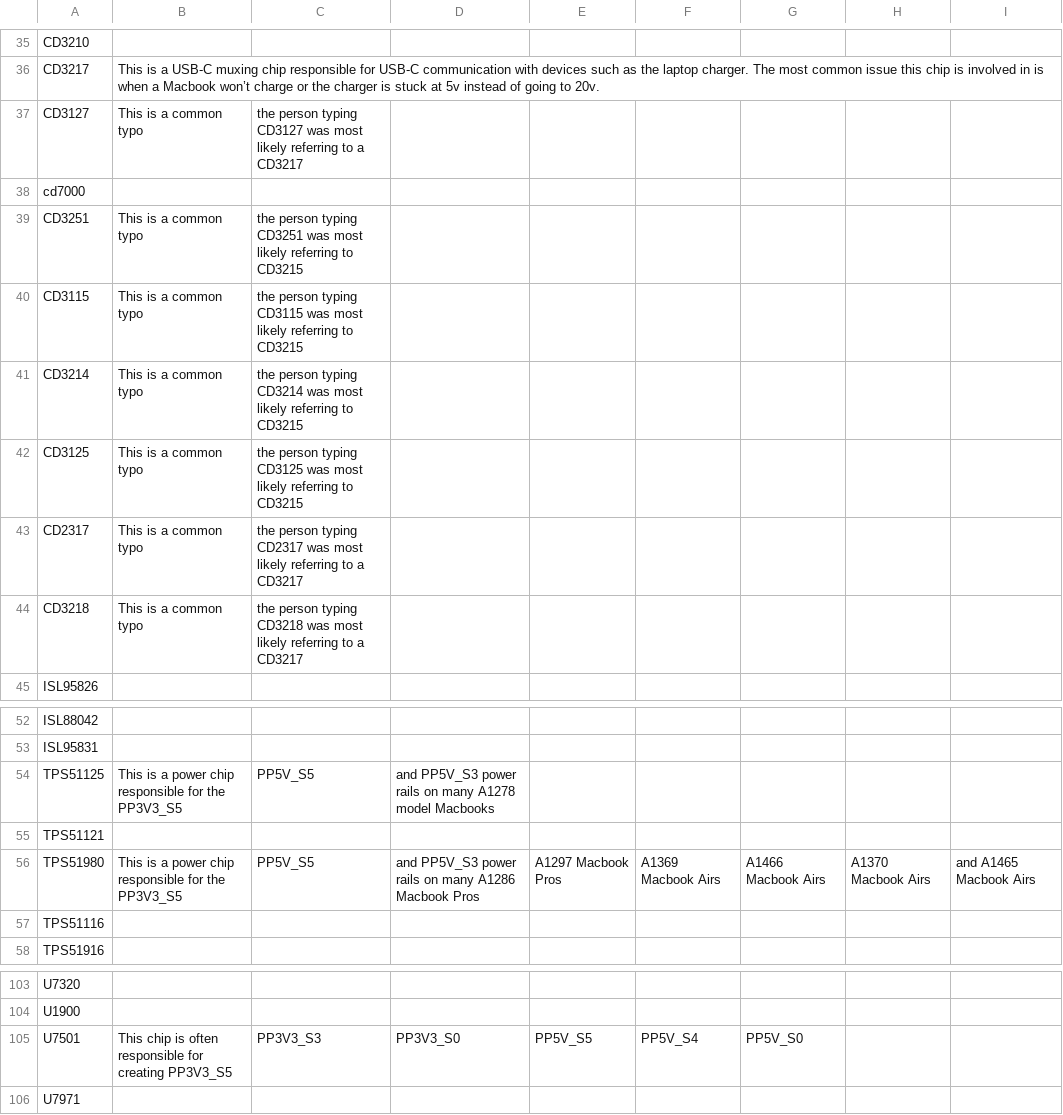
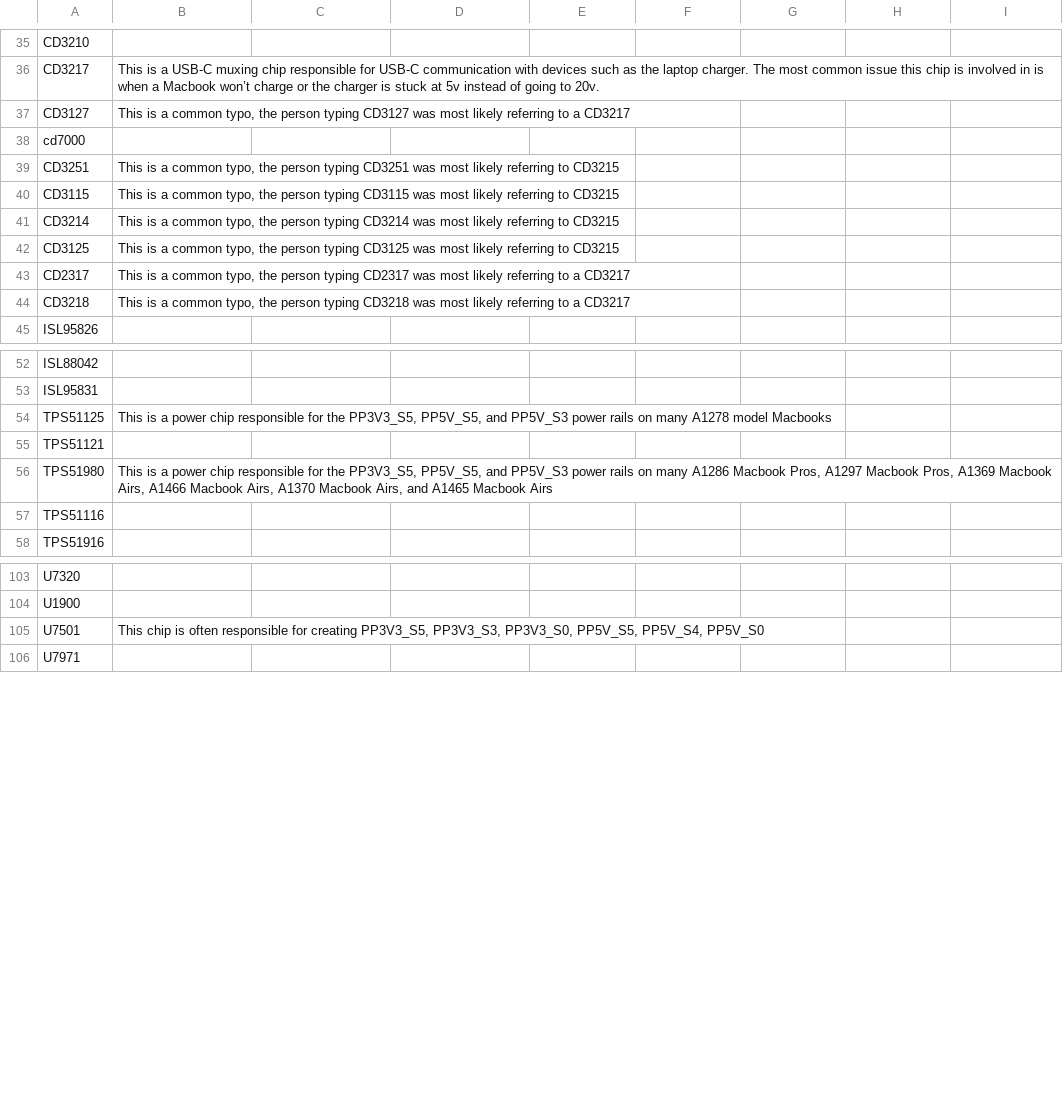
Before and after one commit to realrossmanngroup/board_repair_training, a CSV file: jargon_lists/chips.csv, drawn as a sheet; only a part is shown, gaps mark what is left out; the diff covers the shown part only.

Commit message:
Got annotations working properly without nested annotations inside annotations of annotations inside annotations by adding every type of jargon to one dataframe and having it go through 1 dataframe to annotate rather than 5 different ones. it seems to work. will test tomorrow

```diff
--- a/jargon_lists/chips.csv
+++ b/jargon_lists/chips.csv
@@ -37 +37 @@ CD3217,This is a USB-C muxing chip responsible for USB-C communication with devi
-CD3127,This is a common typo, the person typing CD3127 was most likely referring to a CD3217,,,,,,
+CD3127,"This is a common typo,  the person typing CD3127 was most likely referring to a CD3217"
@@ -39,6 +39,6 @@ cd7000,,,,,,,,
-CD3251,This is a common typo, the person typing CD3251 was most likely referring to CD3215,,,,,,
-CD3115,This is a common typo, the person typing CD3115 was most likely referring to CD3215,,,,,,
-CD3214,This is a common typo, the person typing CD3214 was most likely referring to CD3215,,,,,,
-CD3125,This is a common typo, the person typing CD3125 was most likely referring to CD3215,,,,,,
-CD2317,This is a common typo, the person typing CD2317 was most likely referring to a CD3217,,,,,,
-CD3218,This is a common typo, the person typing CD3218 was most likely referring to a CD3217,,,,,,
+CD3251,"This is a common typo,  the person typing CD3251 was most likely referring to CD3215"
+CD3115,"This is a common typo,  the person typing CD3115 was most likely referring to CD3215"
+CD3214,"This is a common typo,  the person typing CD3214 was most likely referring to CD3215"
+CD3125,"This is a common typo,  the person typing CD3125 was most likely referring to CD3215"
+CD2317,"This is a common typo,  the person typing CD2317 was most likely referring to a CD3217"
+CD3218,"This is a common typo,  the person typing CD3218 was most likely referring to a CD3217"
@@ -54 +54 @@ ISL95831,,,,,,,,
-TPS51125,This is a power chip responsible for the PP3V3_S5, PP5V_S5, and PP5V_S3 power rails on many A1278 model Macbooks,,,,,
+TPS51125,"This is a power chip responsible for the PP3V3_S5,  PP5V_S5,  and PP5V_S3 power rails on many A1278 model Macbooks"
@@ -56 +56 @@ TPS51121,,,,,,,,
-TPS51980,This is a power chip responsible for the PP3V3_S5, PP5V_S5, and PP5V_S3 power rails on many A1286 Macbook Pros, A1297 Macbook Pros, A1369 Macbook Airs, A1466 Macbook Airs, A1370 Macbook Airs, and A1465 Macbook Airs
+TPS51980,"This is a power chip responsible for the PP3V3_S5,  PP5V_S5,  and PP5V_S3 power rails on many A1286 Macbook Pros,  A1297 Macbook Pros,  A1369 Macbook Airs,  A1466 Macbook Airs,  A1370 Macbook Airs,  and A1465 Macbook Airs"
@@ -105 +105 @@ U1900,,,,,,,,
-U7501,This chip is often responsible for creating PP3V3_S5, PP3V3_S3, PP3V3_S0, PP5V_S5, PP5V_S4, PP5V_S0,,
+U7501,"This chip is often responsible for creating PP3V3_S5,  PP3V3_S3,  PP3V3_S0,  PP5V_S5,  PP5V_S4,  PP5V_S0"
```
Also changed, not shown: 1 added row, 1 removed row and 2 edited cells elsewhere in this file, jargon_lists/capacitors.csv, jargon_lists/logic_board_part_numbers.csv, 22 other files.
